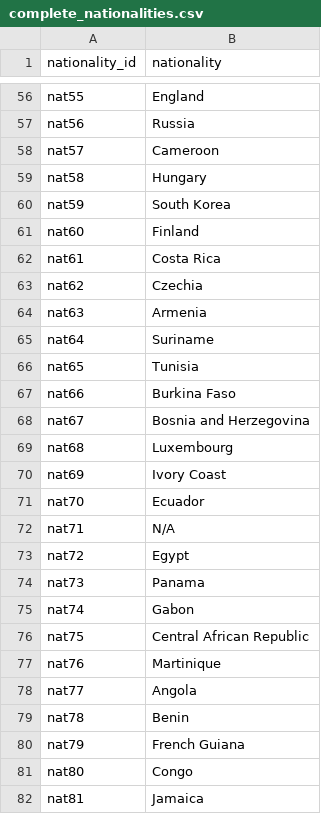
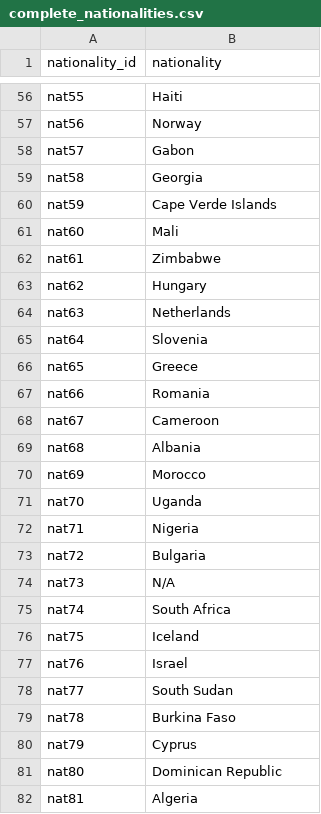
Before and after one commit to cwolf1424/Project_3, a CSV file: 2-database_building/cleaned_data_exports/complete_nationalities.csv, drawn as a sheet; only a part is shown, gaps mark what is left out; the diff covers the shown part only; the diff names each change by its address in the sheet, - before the commit and + after, or states it on an @@ line.

```diff
--- a/2-database_building/cleaned_data_exports/complete_nationalities.csv
+++ b/2-database_building/cleaned_data_exports/complete_nationalities.csv
-B56 (nationality): England
+B56 (nationality): Haiti
-B57 (nationality): Russia
+B57 (nationality): Norway
-B58 (nationality): Cameroon
+B58 (nationality): Gabon
-B59 (nationality): Hungary
+B59 (nationality): Georgia
-B60 (nationality): South Korea
+B60 (nationality): Cape Verde Islands
-B61 (nationality): Finland
+B61 (nationality): Mali
-B62 (nationality): Costa Rica
+B62 (nationality): Zimbabwe
-B63 (nationality): Czechia
+B63 (nationality): Hungary
-B64 (nationality): Armenia
+B64 (nationality): Netherlands
-B65 (nationality): Suriname
+B65 (nationality): Slovenia
-B66 (nationality): Tunisia
+B66 (nationality): Greece
-B67 (nationality): Burkina Faso
+B67 (nationality): Romania
-B68 (nationality): Bosnia and Herzegovina
+B68 (nationality): Cameroon
-B69 (nationality): Luxembourg
+B69 (nationality): Albania
-B70 (nationality): Ivory Coast
+B70 (nationality): Morocco
-B71 (nationality): Ecuador
+B71 (nationality): Uganda
-B72 (nationality): N/A
+B72 (nationality): Nigeria
-B73 (nationality): Egypt
+B73 (nationality): Bulgaria
-B74 (nationality): Panama
+B74 (nationality): N/A
-B75 (nationality): Gabon
+B75 (nationality): South Africa
-B76 (nationality): Central African Republic
+B76 (nationality): Iceland
-B77 (nationality): Martinique
+B77 (nationality): Israel
-B78 (nationality): Angola
+B78 (nationality): South Sudan
-B79 (nationality): Benin
+B79 (nationality): Burkina Faso
-B80 (nationality): French Guiana
+B80 (nationality): Cyprus
-B81 (nationality): Congo
+B81 (nationality): Dominican Republic
-B82 (nationality): Jamaica
+B82 (nationality): Algeria
```
Also changed, not shown: 88 edited cells elsewhere in this file, 2-database_building/cleaned_data_exports/complete_player_data.csv, 2-database_building/cleaned_data_exports/complete_teams.csv, 15 other files.
